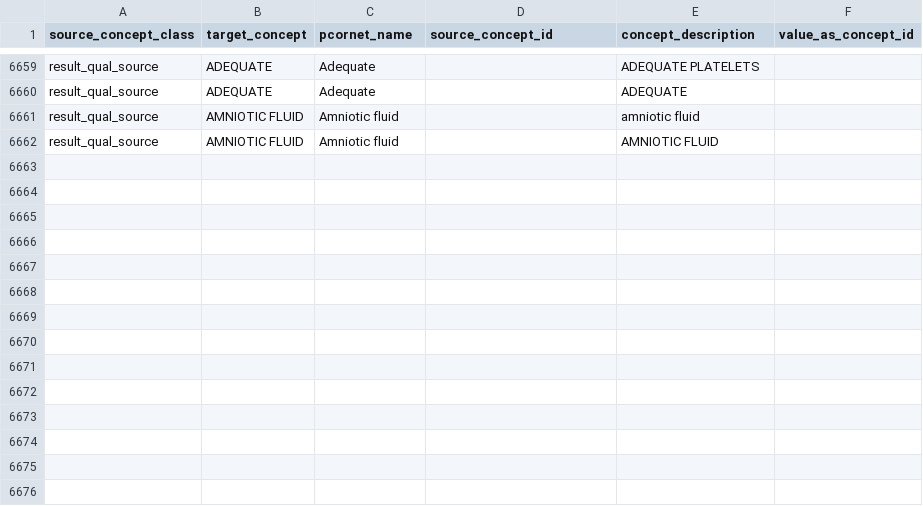
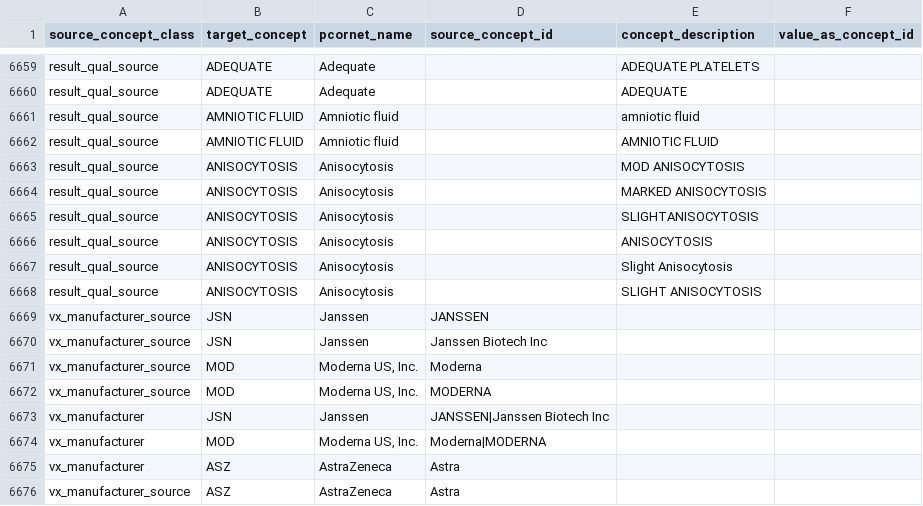
Before and after one commit to PEDSnet/pedsnetcdm_to_pcornetcdm, a CSV file: v4.2_to_v6.0/sql_etl/data/concept_map.csv, drawn as a sheet; only a part is shown, gaps mark what is left out.

Commit message:
Update vaccine manufacturers and WIP qual_source

```diff
--- a/v4.2_to_v6.0/sql_etl/data/concept_map.csv
+++ b/v4.2_to_v6.0/sql_etl/data/concept_map.csv
@@ -6662 +6662,15 @@ result_qual_source,AMNIOTIC FLUID,Amniotic fluid,,amniotic fluid,
 result_qual_source,AMNIOTIC FLUID,Amniotic fluid,,AMNIOTIC FLUID,
+result_qual_source,ANISOCYTOSIS,Anisocytosis,,MOD ANISOCYTOSIS,
+result_qual_source,ANISOCYTOSIS,Anisocytosis,,MARKED ANISOCYTOSIS,
+result_qual_source,ANISOCYTOSIS,Anisocytosis,,SLIGHTANISOCYTOSIS,
+result_qual_source,ANISOCYTOSIS,Anisocytosis,,ANISOCYTOSIS,
+result_qual_source,ANISOCYTOSIS,Anisocytosis,,Slight Anisocytosis,
+result_qual_source,ANISOCYTOSIS,Anisocytosis,,SLIGHT ANISOCYTOSIS,
+vx_manufacturer_source,JSN,Janssen,JANSSEN,,
+vx_manufacturer_source,JSN,Janssen,Janssen Biotech Inc,,
+vx_manufacturer_source,MOD,"Moderna US, Inc.",Moderna,,
+vx_manufacturer_source,MOD,"Moderna US, Inc.",MODERNA,,
+vx_manufacturer,JSN,Janssen,JANSSEN|Janssen Biotech Inc,,
+vx_manufacturer,MOD,"Moderna US, Inc.",Moderna|MODERNA,,
+vx_manufacturer,ASZ,AstraZeneca,Astra,,
+vx_manufacturer_source,ASZ,AstraZeneca,Astra,,
```
